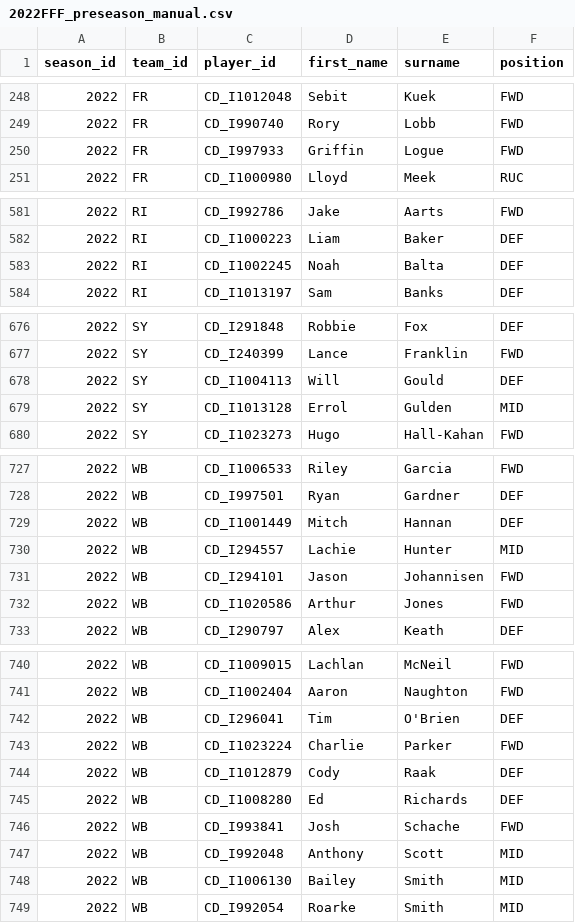
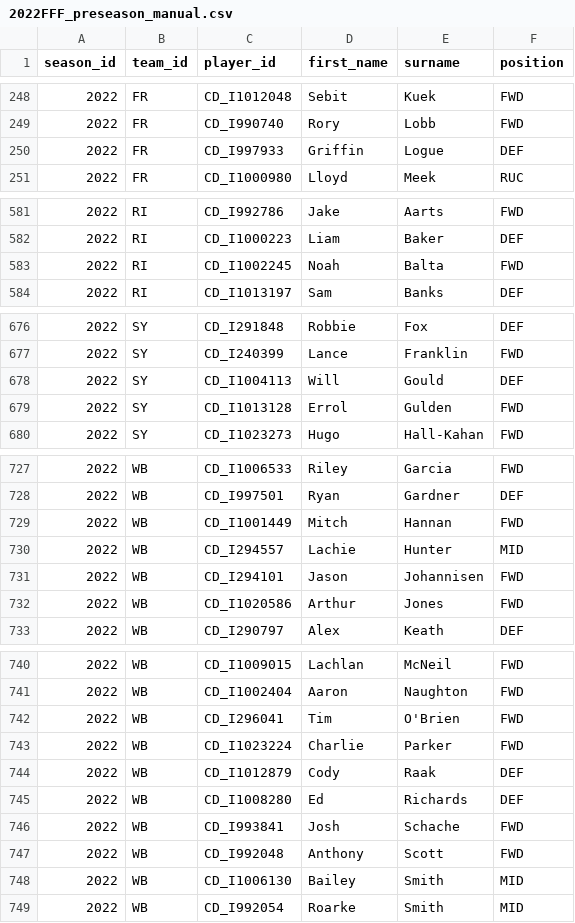
Before and after one commit to aflwfantasy/dataFFF, a CSV file: 2022FFF_preseason_manual.csv, drawn as a sheet; only a part is shown, gaps mark what is left out.

```diff
--- a/2022FFF_preseason_manual.csv
+++ b/2022FFF_preseason_manual.csv
@@ -249,3 +249,3 @@ season_id,team_id,player_id,first_name,surname,position
 2022,FR,CD_I990740,Rory,Lobb,FWD
-2022,FR,CD_I997933,Griffin,Logue,FWD
+2022,FR,CD_I997933,Griffin,Logue,DEF
 2022,FR,CD_I1000980,Lloyd,Meek,RUC
@@ -582,3 +582,3 @@ season_id,team_id,player_id,first_name,surname,position
 2022,RI,CD_I1000223,Liam,Baker,DEF
-2022,RI,CD_I1002245,Noah,Balta,DEF
+2022,RI,CD_I1002245,Noah,Balta,FWD
 2022,RI,CD_I1013197,Sam,Banks,DEF
@@ -678,3 +678,3 @@ season_id,team_id,player_id,first_name,surname,position
 2022,SY,CD_I1004113,Will,Gould,DEF
-2022,SY,CD_I1013128,Errol,Gulden,MID
+2022,SY,CD_I1013128,Errol,Gulden,FWD
 2022,SY,CD_I1023273,Hugo,Hall-Kahan,FWD
@@ -728,3 +728,3 @@ season_id,team_id,player_id,first_name,surname,position
 2022,WB,CD_I997501,Ryan,Gardner,DEF
-2022,WB,CD_I1001449,Mitch,Hannan,DEF
+2022,WB,CD_I1001449,Mitch,Hannan,FWD
 2022,WB,CD_I294557,Lachie,Hunter,MID
@@ -741,3 +741,3 @@ season_id,team_id,player_id,first_name,surname,position
 2022,WB,CD_I1002404,Aaron,Naughton,FWD
-2022,WB,CD_I296041,Tim,O'Brien,DEF
+2022,WB,CD_I296041,Tim,O'Brien,FWD
 2022,WB,CD_I1023224,Charlie,Parker,FWD
@@ -746,3 +746,3 @@ season_id,team_id,player_id,first_name,surname,position
 2022,WB,CD_I993841,Josh,Schache,FWD
-2022,WB,CD_I992048,Anthony,Scott,MID
+2022,WB,CD_I992048,Anthony,Scott,FWD
 2022,WB,CD_I1006130,Bailey,Smith,MID
```
Also changed, not shown: 2 other files.
